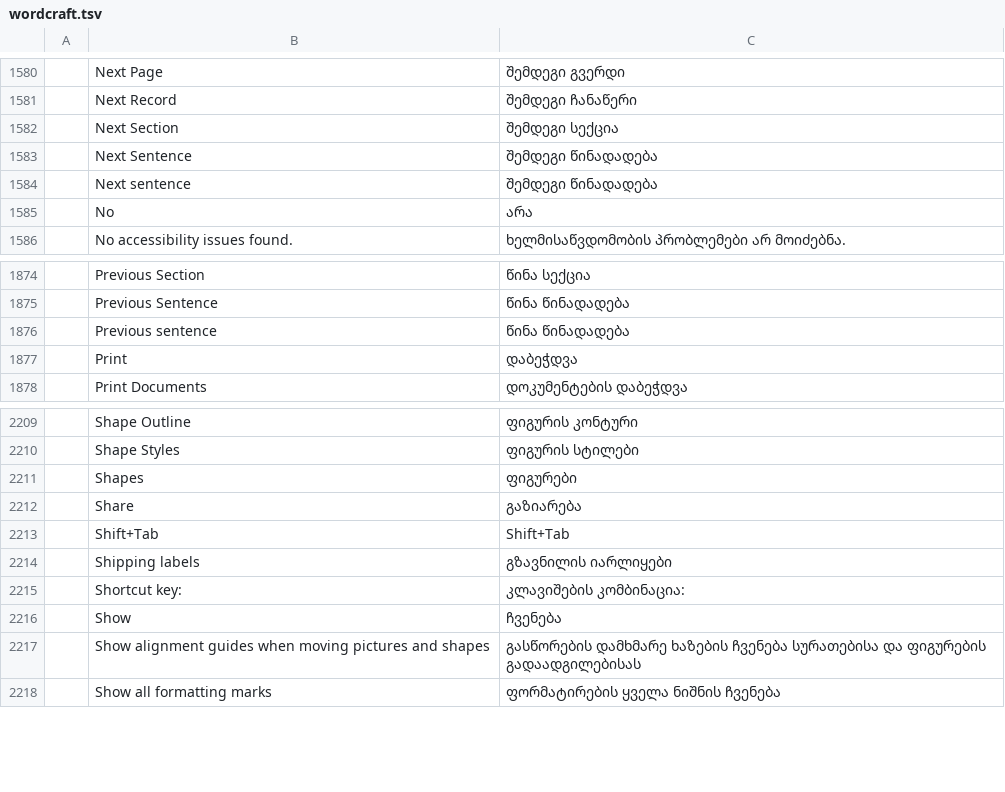
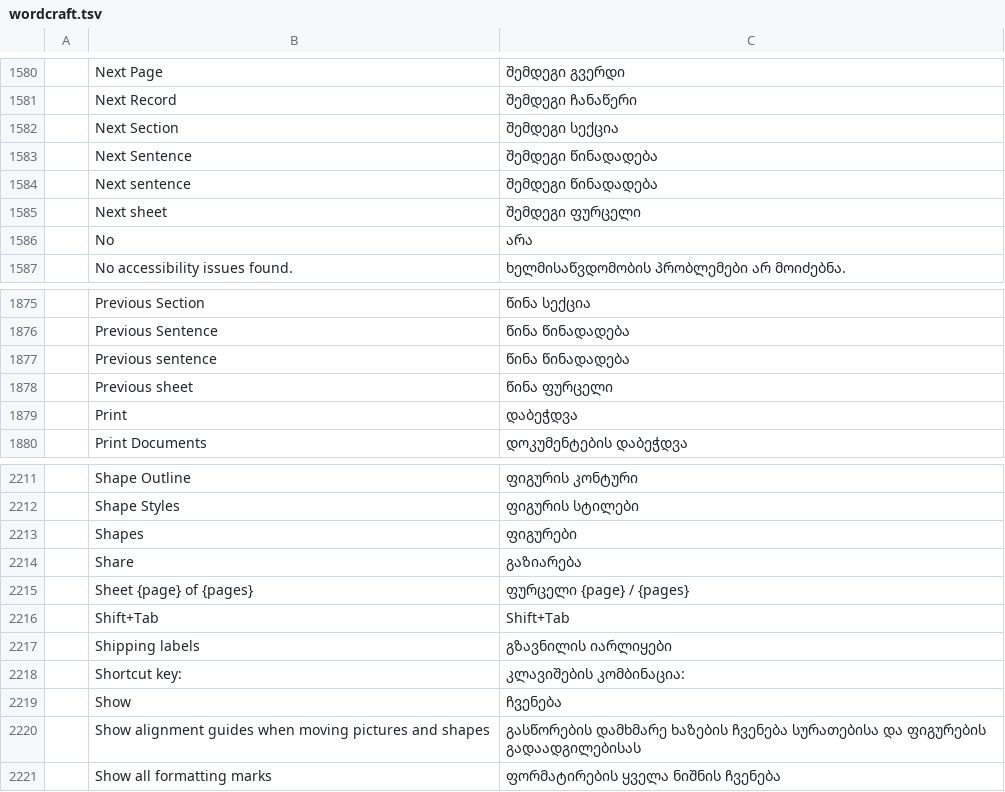
Before and after one commit to LQRD/craft-i18n, a TSV file: locales/ka/wordcraft.tsv, drawn as a sheet; only a part is shown, gaps mark what is left out; the diff names each change by its address in the sheet, - before the commit and + after, or states it on an @@ line.

Commit message:
l10n: translate imposed print sheet navigation in 27 locales

```diff
--- a/locales/ka/wordcraft.tsv
+++ b/locales/ka/wordcraft.tsv
+row 1585:  | Next sheet | შემდეგი ფურცელი
+row 1878:  | Previous sheet | წინა ფურცელი
+row 2215:  | Sheet {page} of {pages} | ფურცელი {page} / {pages}
```
Also changed, not shown: locales/bg/wordcraft.tsv, locales/fr/wordcraft.tsv, 25 other files.
